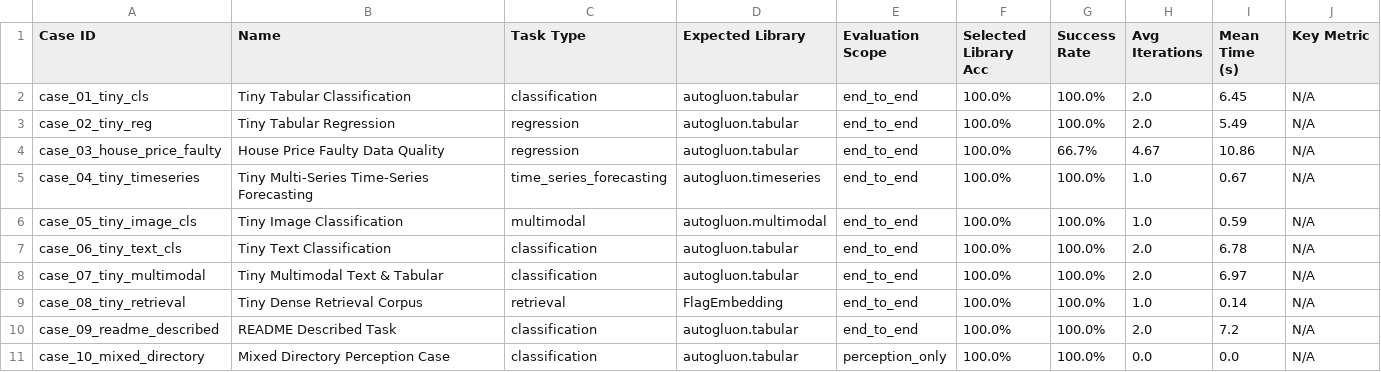
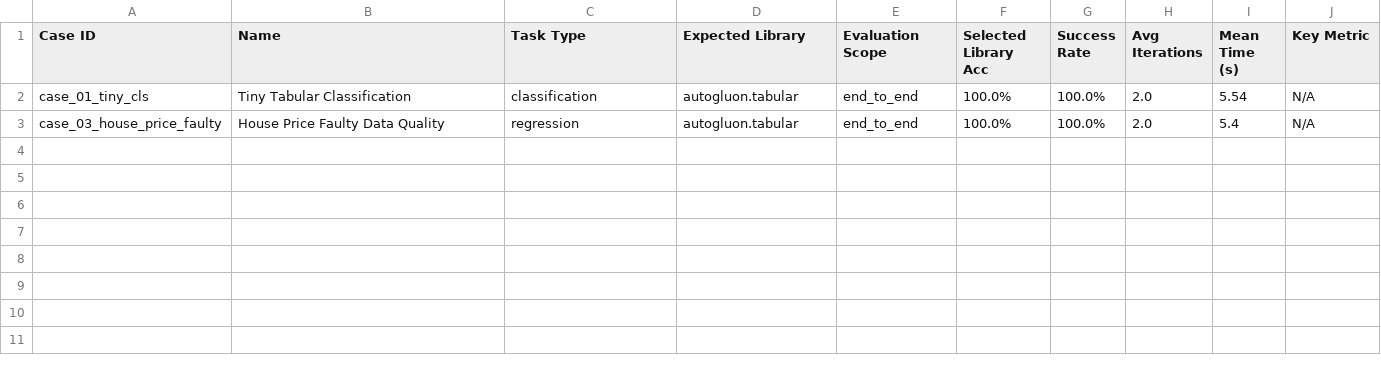
Before and after one commit to ACT2039/mlzero-agentic-automl, a CSV file: reports/evaluation_summary.csv, drawn as a sheet.

```diff
--- a/reports/evaluation_summary.csv
+++ b/reports/evaluation_summary.csv
@@ -1,11 +1,3 @@
 Case ID,Name,Task Type,Expected Library,Evaluation Scope,Selected Library Acc,Success Rate,Avg Iterations,Mean Time (s),Key Metric
-case_01_tiny_cls,Tiny Tabular Classification,classification,autogluon.tabular,end_to_end,100.0%,100.0%,2.0,6.45,N/A
-case_02_tiny_reg,Tiny Tabular Regression,regression,autogluon.tabular,end_to_end,100.0%,100.0%,2.0,5.49,N/A
-case_03_house_price_faulty,House Price Faulty Data Quality,regression,autogluon.tabular,end_to_end,100.0%,66.7%,4.67,10.86,N/A
-case_04_tiny_timeseries,Tiny Multi-Series Time-Series Forecasting,time_series_forecasting,autogluon.timeseries,end_to_end,100.0%,100.0%,1.0,0.67,N/A
-case_05_tiny_image_cls,Tiny Image Classification,multimodal,autogluon.multimodal,end_to_end,100.0%,100.0%,1.0,0.59,N/A
-case_06_tiny_text_cls,Tiny Text Classification,classification,autogluon.tabular,end_to_end,100.0%,100.0%,2.0,6.78,N/A
-case_07_tiny_multimodal,Tiny Multimodal Text & Tabular,classification,autogluon.tabular,end_to_end,100.0%,100.0%,2.0,6.97,N/A
-case_08_tiny_retrieval,Tiny Dense Retrieval Corpus,retrieval,FlagEmbedding,end_to_end,100.0%,100.0%,1.0,0.14,N/A
-case_09_readme_described,README Described Task,classification,autogluon.tabular,end_to_end,100.0%,100.0%,2.0,7.2,N/A
-case_10_mixed_directory,Mixed Directory Perception Case,classification,autogluon.tabular,perception_only,100.0%,100.0%,0.0,0.0,N/A
+case_01_tiny_cls,Tiny Tabular Classification,classification,autogluon.tabular,end_to_end,100.0%,100.0%,2.0,5.54,N/A
+case_03_house_price_faulty,House Price Faulty Data Quality,regression,autogluon.tabular,end_to_end,100.0%,100.0%,2.0,5.4,N/A
```
Also changed, not shown: 8 other files.
